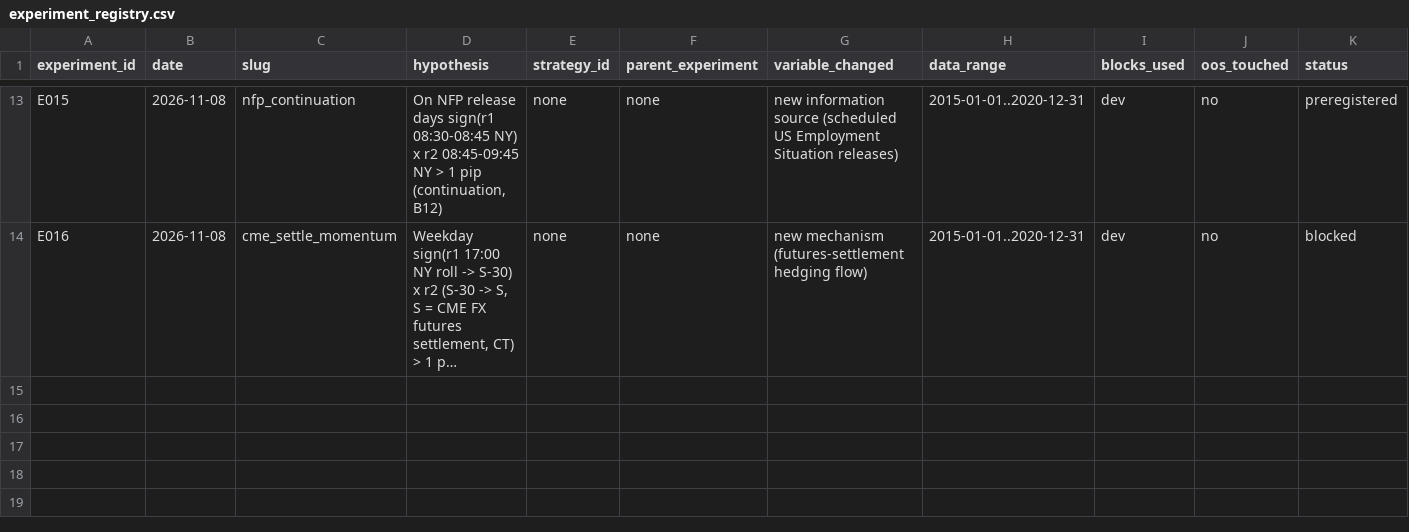
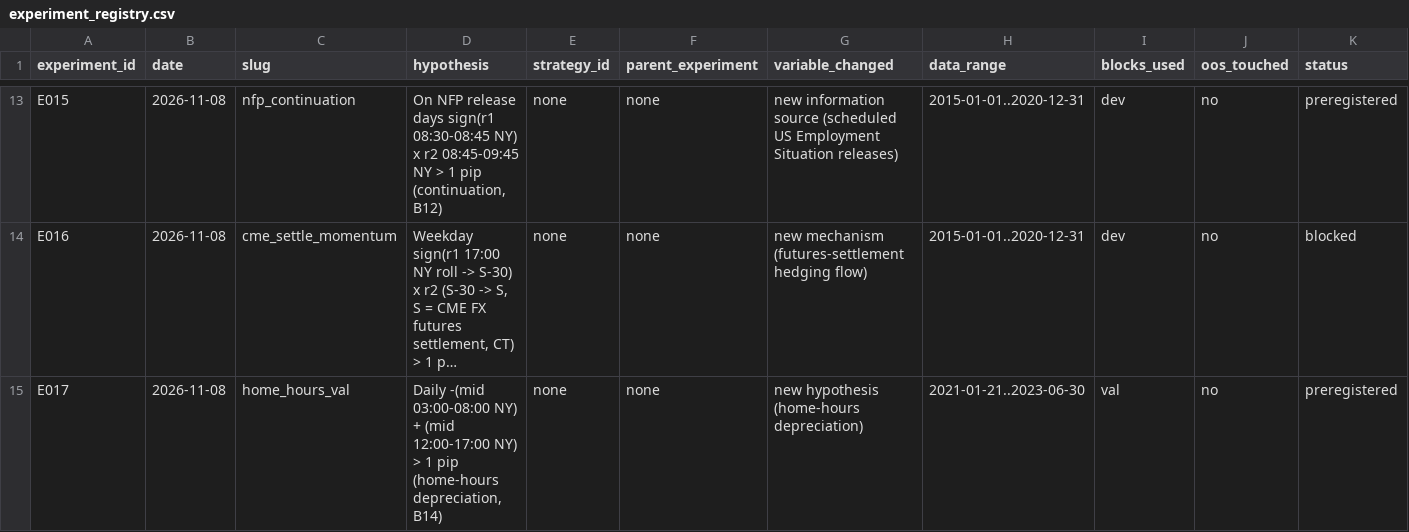
Before and after one commit to wernerh/fx-adaptive-research, a CSV file: experiments/experiment_registry.csv, drawn as a sheet; only a part is shown, gaps mark what is left out; long unchanged cells end in …; rows hold the shown columns only; the diff names each change by its address in the sheet, - before the commit and + after, or states it on an @@ line.

```diff
--- a/experiments/experiment_registry.csv
+++ b/experiments/experiment_registry.csv
+row 15: E017 | 2026-11-08 | home_hours_val | Daily -(mid 03:00-08:00 NY) + (mid 12:00-17:00 NY) > 1 pip (home-hours depreciation, B14) | none | none | new hypothesis (home-hours depreciation) | 2021-01-21..2023-06-30 | val | no | preregistered
```
Also changed, not shown: 10 other files.
